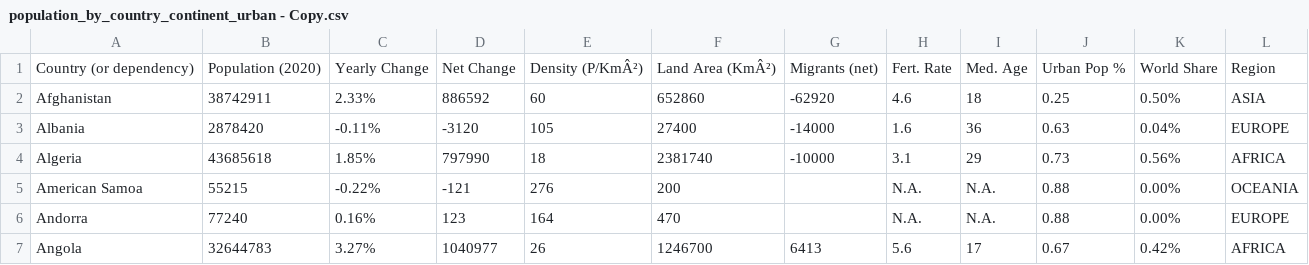
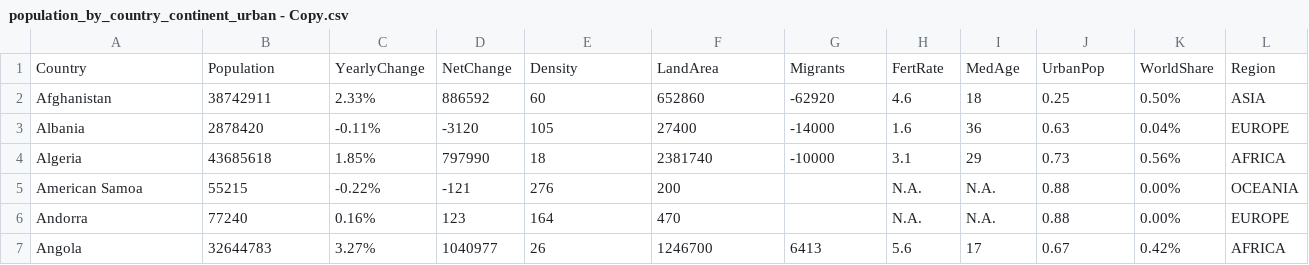
Before and after one commit to ShuoZhang-123456/FIT3179, a CSV file: population_by_country_continent_urban - Copy.csv, drawn as a sheet; only a part is shown; removed rows and columns are numbered as before the commit, all else as after; the diff names each change by its address in the sheet, - before the commit and + after, or states it on an @@ line.

Commit message:
Update population_by_country_continent_urban - Copy.csv

```diff
--- a/population_by_country_continent_urban - Copy.csv
+++ b/population_by_country_continent_urban - Copy.csv
-row 1: Country (or dependency) | Population (2020) | Yearly Change | Net Change | Density (P/KmÂ²) | Land Area (KmÂ²) | Migrants (net) | Fert. Rate | Med. Age | Urban Pop % | World Share | Region
+row 1: Country | Population | YearlyChange | NetChange | Density | LandArea | Migrants | FertRate | MedAge | UrbanPop | WorldShare | Region
```
